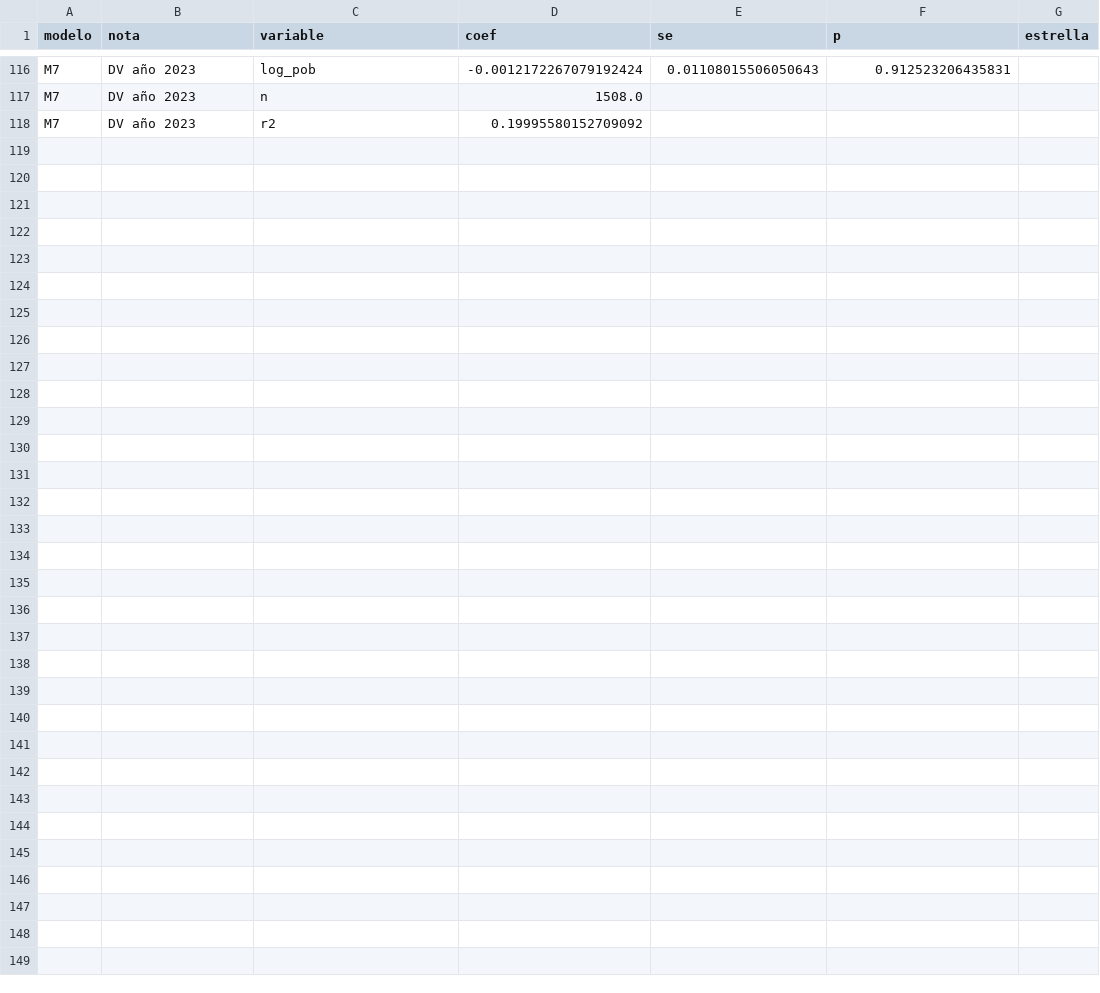
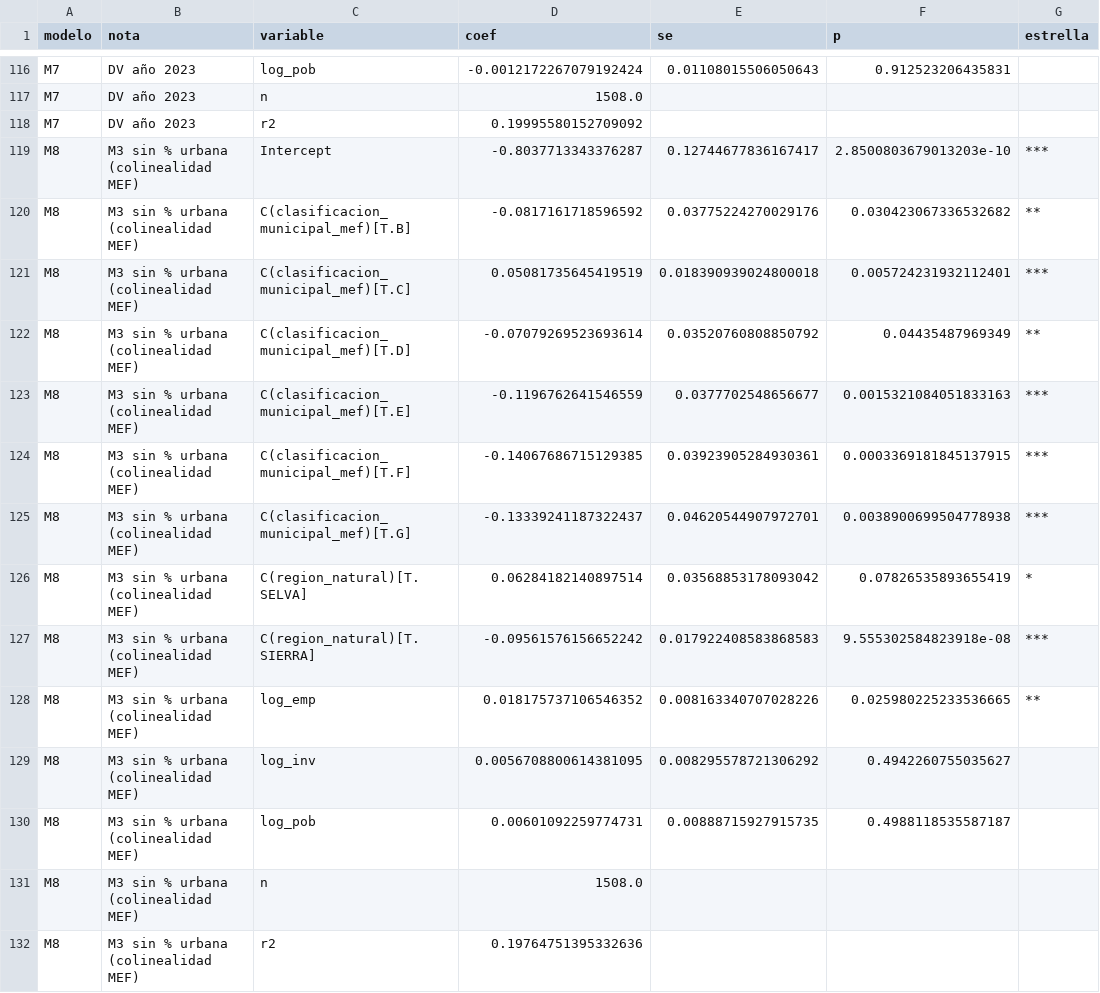
Before and after one commit to Treevu-ai/appsperu, a CSV file: investigaciones/residuos-solidos-per-capita-2024/results/tabla_04_regresiones.csv, drawn as a sheet; only a part is shown, gaps mark what is left out.

Commit message:
residuos-solidos-per-capita-2024: diccionario MINAM decodificado (kg/hab/dia + clases MEF oficiales), correccion de interpretacion, M8 y bug de codificacion latin-1 documentado

```diff
--- a/investigaciones/residuos-solidos-per-capita-2024/results/tabla_04_regresiones.csv
+++ b/investigaciones/residuos-solidos-per-capita-2024/results/tabla_04_regresiones.csv
@@ -118 +118,15 @@ M7,DV año 2023,n,1508.0,,,
 M7,DV año 2023,r2,0.19995580152709092,,,
+M8,M3 sin % urbana (colinealidad MEF),Intercept,-0.8037713343376287,0.12744677836167417,2.8500803679013203e-10,***
+M8,M3 sin % urbana (colinealidad MEF),C(clasificacion_municipal_mef)[T.B],-0.0817161718596592,0.03775224270029176,0.030423067336532682,**
+M8,M3 sin % urbana (colinealidad MEF),C(clasificacion_municipal_mef)[T.C],0.05081735645419519,0.018390939024800018,0.005724231932112401,***
+M8,M3 sin % urbana (colinealidad MEF),C(clasificacion_municipal_mef)[T.D],-0.07079269523693614,0.03520760808850792,0.04435487969349,**
+M8,M3 sin % urbana (colinealidad MEF),C(clasificacion_municipal_mef)[T.E],-0.1196762641546559,0.0377702548656677,0.0015321084051833163,***
+M8,M3 sin % urbana (colinealidad MEF),C(clasificacion_municipal_mef)[T.F],-0.14067686715129385,0.03923905284930361,0.0003369181845137915,***
+M8,M3 sin % urbana (colinealidad MEF),C(clasificacion_municipal_mef)[T.G],-0.13339241187322437,0.04620544907972701,0.0038900699504778938,***
+M8,M3 sin % urbana (colinealidad MEF),C(region_natural)[T.SELVA],0.06284182140897514,0.03568853178093042,0.07826535893655419,*
+M8,M3 sin % urbana (colinealidad MEF),C(region_natural)[T.SIERRA],-0.09561576156652242,0.017922408583868583,9.555302584823918e-08,***
+M8,M3 sin % urbana (colinealidad MEF),log_emp,0.018175737106546352,0.008163340707028226,0.025980225233536665,**
+M8,M3 sin % urbana (colinealidad MEF),log_inv,0.0056708800614381095,0.008295578721306292,0.4942260755035627,
+M8,M3 sin % urbana (colinealidad MEF),log_pob,0.00601092259774731,0.00888715927915735,0.4988118535587187,
+M8,M3 sin % urbana (colinealidad MEF),n,1508.0,,,
+M8,M3 sin % urbana (colinealidad MEF),r2,0.19764751395332636,,,
```
Also changed, not shown: 12 other files.
